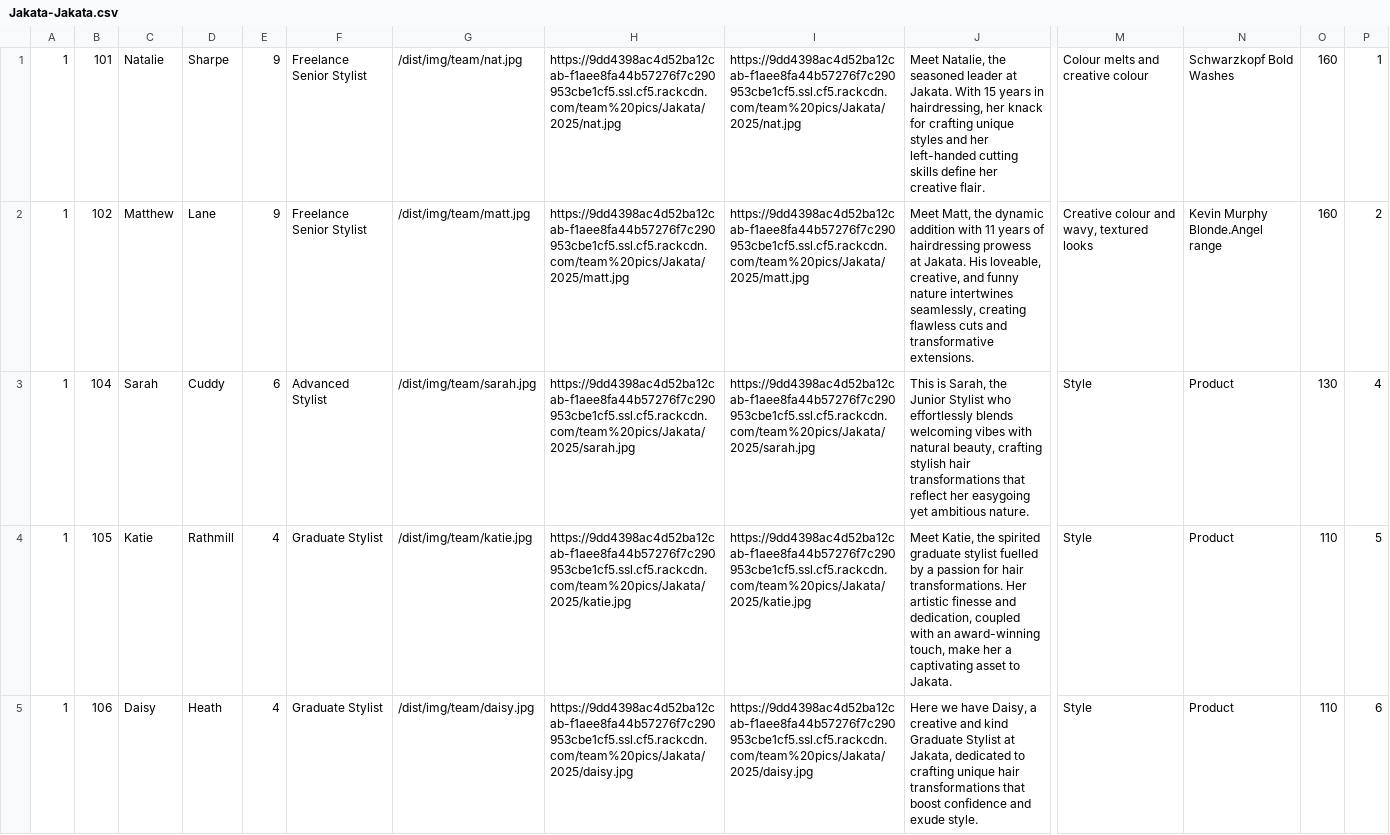
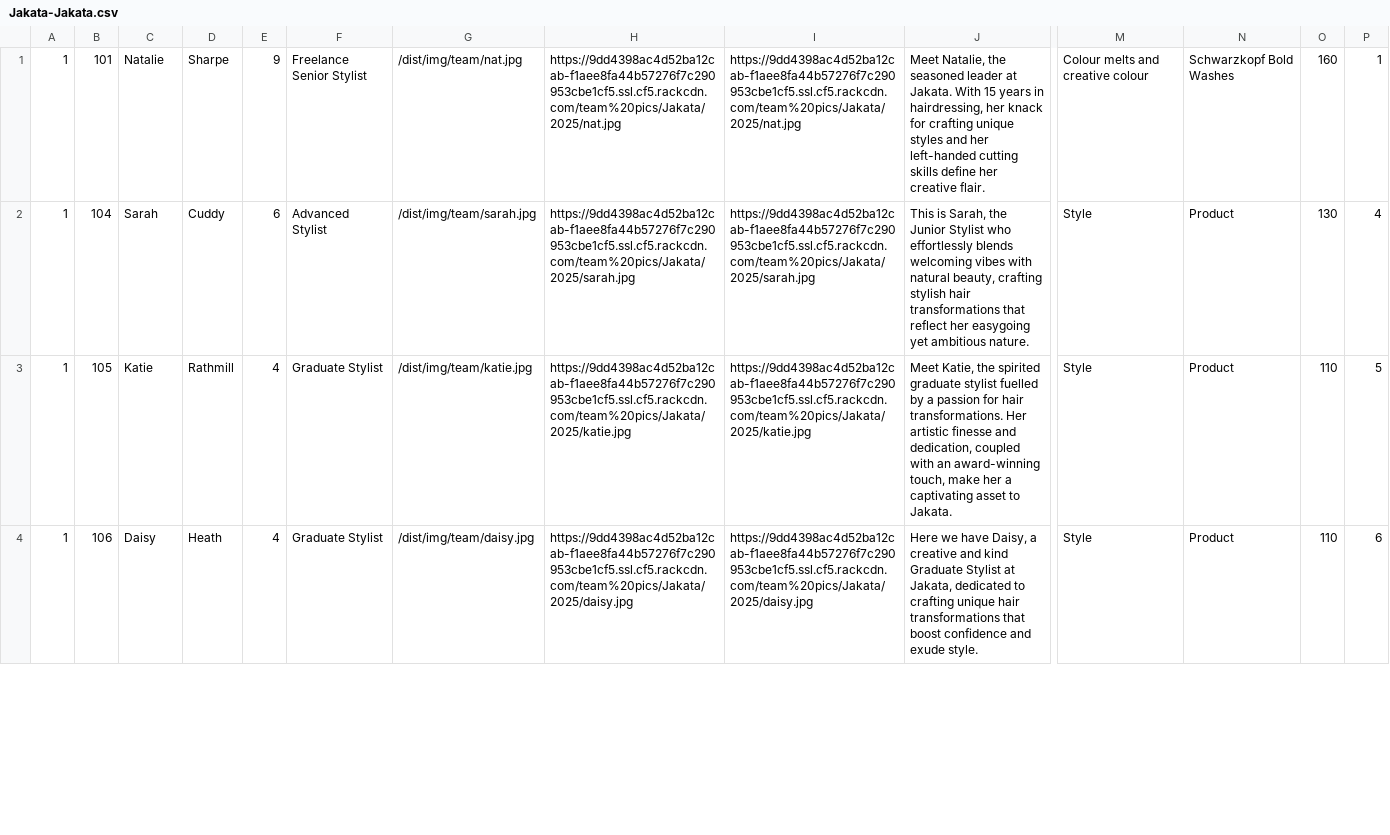
Before and after one commit to araquach/pk20, a CSV file: data/csv/team_members/Jakata-Jakata.csv, drawn as a sheet; only a part is shown, gaps mark what is left out; removed rows and columns are numbered as before the commit, all else as after; rows hold the shown columns only; the diff covers the shown part only; the diff names each change by its address in the sheet, - before the commit and + after, or states it on an @@ line.

```diff
--- a/data/csv/team_members/Jakata-Jakata.csv
+++ b/data/csv/team_members/Jakata-Jakata.csv
-row 2: 1 | 102 | Matthew | Lane | 9 | Freelance Senior Stylist | /dist/img/team/matt.jpg | https://9dd4398ac4d52ba12cab-f1aee8fa44b57276f7c290953cbe1cf5.ssl.cf5.rackcdn.com/team%20pics/Jakata/2025/matt.jpg | https://9dd4398ac4d52ba12cab-f1aee8fa44b57276f7c290953cbe1cf5.ssl.cf5.rackcdn.com/team%20pics/Jakata/2025/matt.jpg | Meet Matt, the dynamic addition with 11 years of hairdressing prowess at Jakata. His loveable, creative, and funny nature intertwines seamlessly, creating flawless cuts and transformative extensions. | Creative colour and wavy, textured looks | Kevin Murphy Blonde.Angel range | 160 | 2
```
Also changed, not shown: 2 added rows elsewhere in this file, data/csv/team_members/Base-Base.csv, data/csv/team_members/PK-PK.csv, 1 other file.
